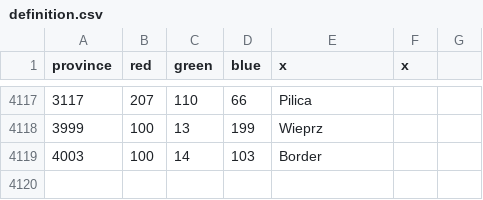
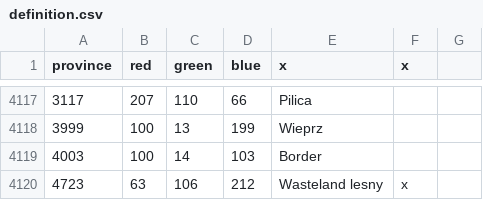
Before and after one commit to GminaUniversalis/Gmina-Universalis, a CSV file: map/definition.csv, drawn as a sheet; only a part is shown, gaps mark what is left out; the diff names each change by its address in the sheet, - before the commit and + after, or states it on an @@ line.

Commit message:
wastelandy gurowe i świat wg kiepskich

```diff
--- a/map/definition.csv
+++ b/map/definition.csv
+row 4120: 4723 | 63 | 106 | 212 | Wasteland lesny | x
```
Also changed, not shown: 19 other files.
